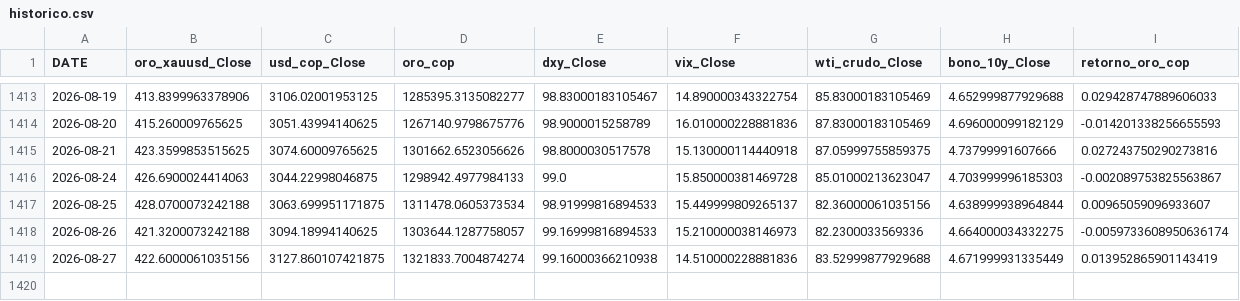
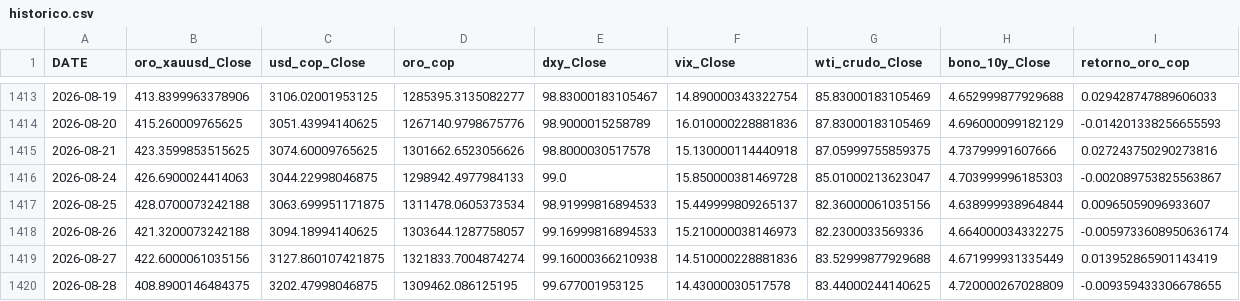
Before and after one commit to michaelsteven1299/proyecto_michael-, a CSV file: dashboard_data/historico.csv, drawn as a sheet; only a part is shown, gaps mark what is left out; the diff names each change by its address in the sheet, - before the commit and + after, or states it on an @@ line.

```diff
--- a/dashboard_data/historico.csv
+++ b/dashboard_data/historico.csv
+row 1420: 2026-08-28 | 408.8900146484375 | 3202.47998046875 | 1309462.086125195 | 99.677001953125 | 14.43000030517578 | 83.44000244140625 | 4.720000267028809 | -0.009359433306678655
```
Also changed, not shown: dashboard_data/metricas_modelos.csv, dashboard_data/prediccion.csv, 6 other files.
